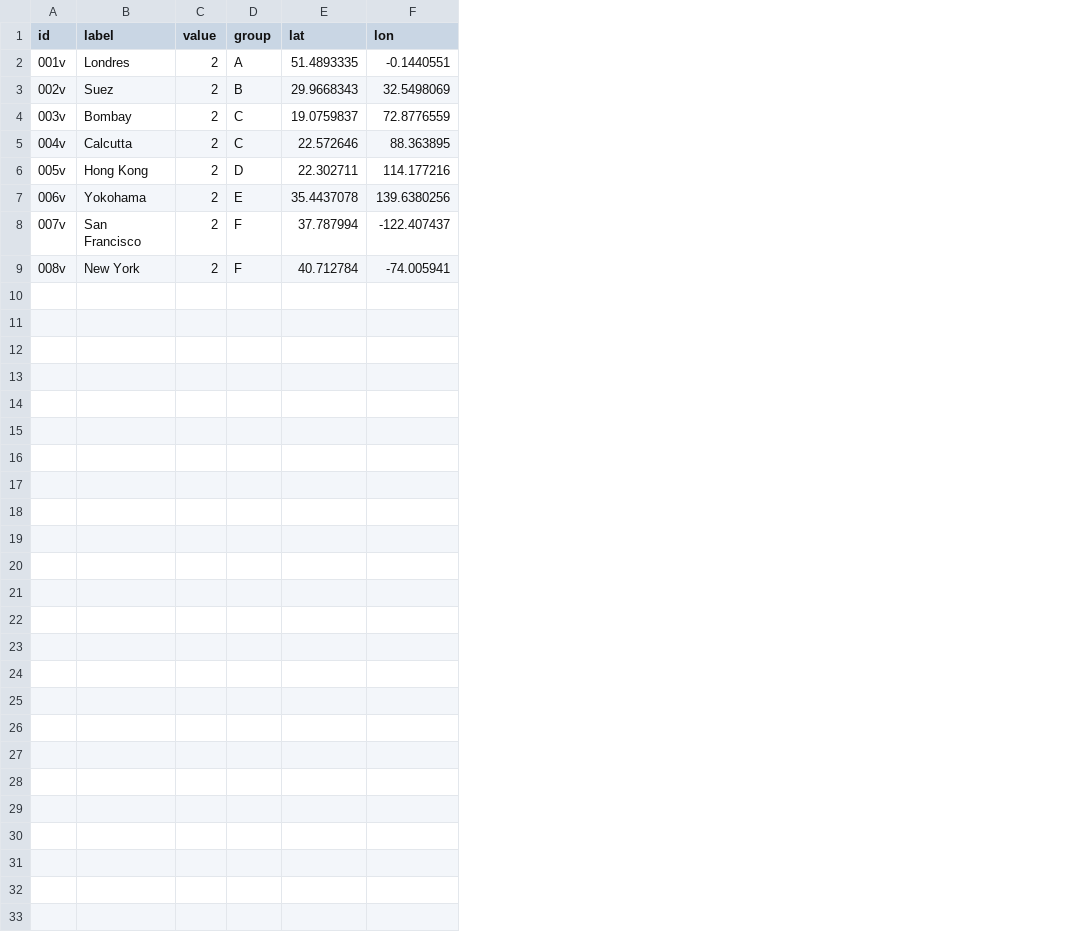
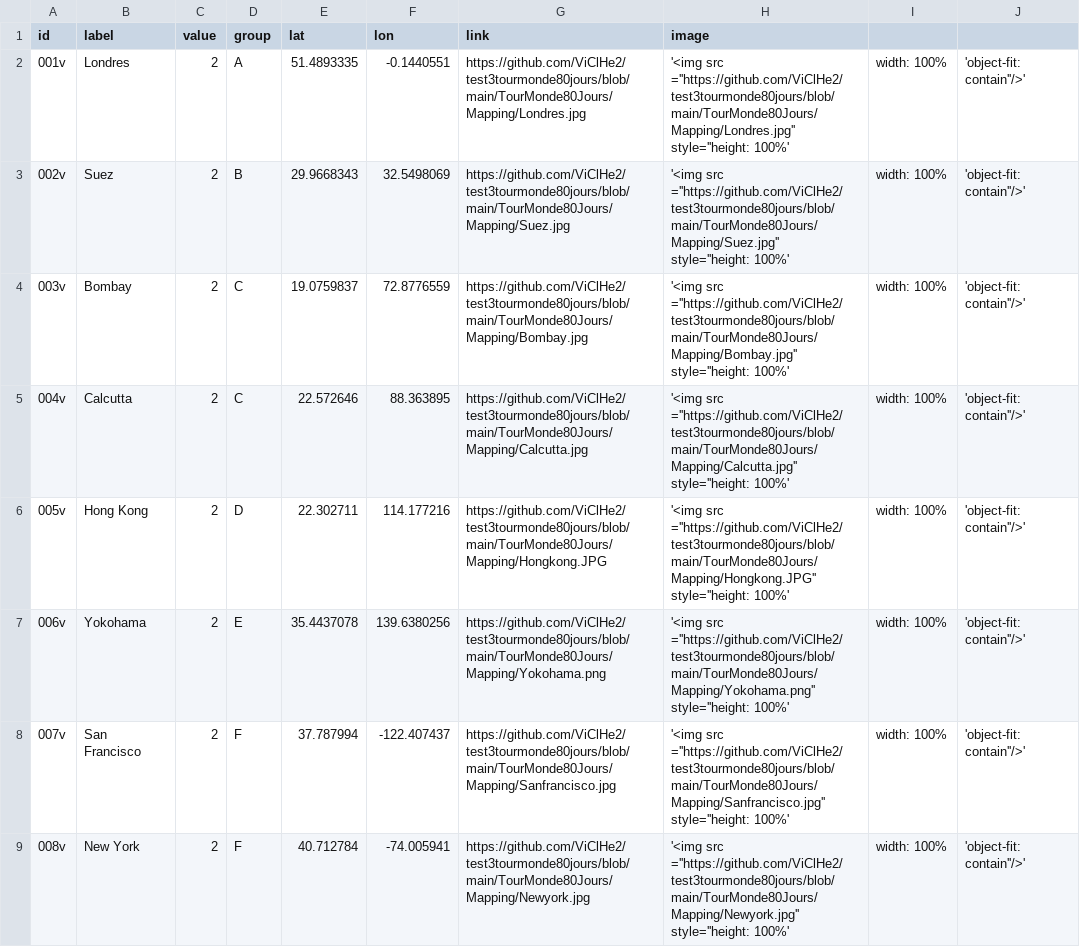
Before and after one commit to ViClHe2/test3tourmonde80jours, a CSV file: TourMonde80Jours/data/csv/noeudtourdumonde80jours.csv, drawn as a sheet; the diff names each change by its address in the sheet, - before the commit and + after, or states it on an @@ line.

```diff
--- a/TourMonde80Jours/data/csv/noeudtourdumonde80jours.csv
+++ b/TourMonde80Jours/data/csv/noeudtourdumonde80jours.csv
+column G (link), rows 2-9: https://github.com/ViClHe2/test3tourmonde80jours/blob/main/TourMonde80Jours/Mapping/Londres.jpg | https://github.com/ViClHe2/test3tourmonde80jours/blob/main/TourMonde80Jours/Mapping/Suez.jpg | https://github.com/ViClHe2/test3tourmonde80jours/blob/main/TourMonde80Jours/Mapping/Bombay.jpg | https://github.com/ViClHe2/test3tourmonde80jours/blob/main/TourMonde80Jours/Mapping/Calcutta.jpg | https://github.com/ViClHe2/test3tourmonde80jours/blob/main/TourMonde80Jours/Mapping/Hongkong.JPG | https://github.com/ViClHe2/test3tourmonde80jours/blob/main/TourMonde80Jours/Mapping/Yokohama.png | https://github.com/ViClHe2/test3tourmonde80jours/blob/main/TourMonde80Jours/Mapping/Sanfrancisco.jpg | https://github.com/ViClHe2/test3tourmonde80jours/blob/main/TourMonde80Jours/Mapping/Newyork.jpg
+column H (image), rows 2-9: '<img src =''https://github.com/ViClHe2/test3tourmonde80jours/blob/main/TourMonde80Jours/Mapping/Londres.jpg'' style=''height: 100%' | '<img src =''https://github.com/ViClHe2/test3tourmonde80jours/blob/main/TourMonde80Jours/Mapping/Suez.jpg'' style=''height: 100%' | '<img src =''https://github.com/ViClHe2/test3tourmonde80jours/blob/main/TourMonde80Jours/Mapping/Bombay.jpg'' style=''height: 100%' | '<img src =''https://github.com/ViClHe2/test3tourmonde80jours/blob/main/TourMonde80Jours/Mapping/Calcutta.jpg'' style=''height: 100%' | '<img src =''https://github.com/ViClHe2/test3tourmonde80jours/blob/main/TourMonde80Jours/Mapping/Hongkong.JPG'' style=''height: 100%' | '<img src =''https://github.com/ViClHe2/test3tourmonde80jours/blob/main/TourMonde80Jours/Mapping/Yokohama.png'' style=''height: 100%' | '<img src =''https://github.com/ViClHe2/test3tourmonde80jours/blob/main/TourMonde80Jours/Mapping/Sanfrancisco.jpg'' style=''height: 100%' | '<img src =''https://github.com/ViClHe2/test3tourmonde80jours/blob/main/TourMonde80Jours/Mapping/Newyork.jpg'' style=''height: 100%'
+column I, rows 2-9: all width: 100%
+column J, rows 2-9: all 'object-fit: contain''/>'
```
Also changed, not shown: TourMonde80Jours/data/csv/lienstourdumonde80jours.csv.
